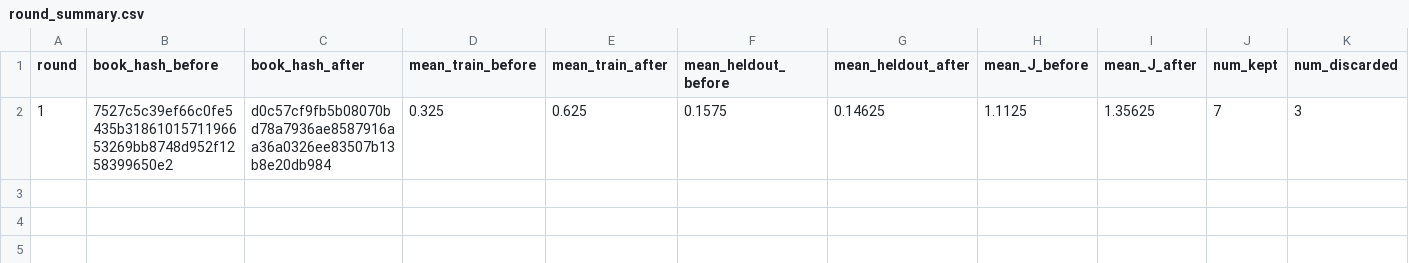
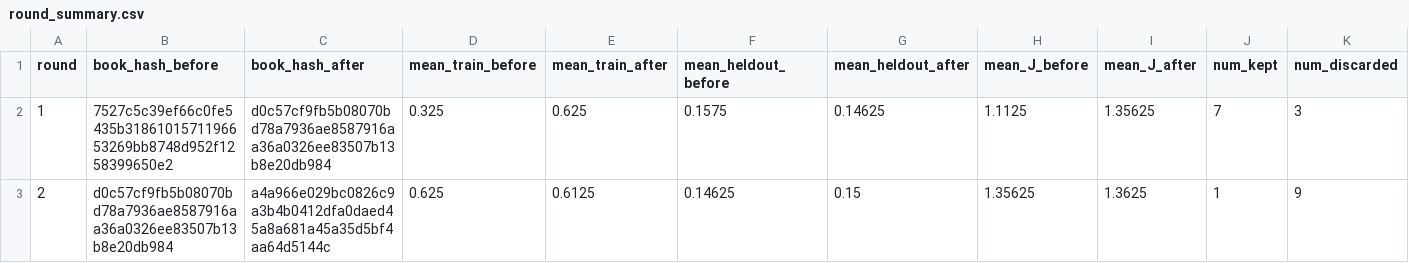
Before and after one commit to steven7woo/RLAD, a CSV file: work_zsw_lambda5/research/round_summary.csv, drawn as a sheet; only a part is shown; rows hold the shown columns only; the diff names each change by its address in the sheet, - before the commit and + after, or states it on an @@ line.

Commit message:
autoresearch: hinter lambda-5 round 002

```diff
--- a/work_zsw_lambda5/research/round_summary.csv
+++ b/work_zsw_lambda5/research/round_summary.csv
+row 3: 2 | d0c57cf9fb5b08070bd78a7936ae8587916aa36a0326ee83507b13b8e20db984 | a4a966e029bc0826c9a3b4b0412dfa0daed45a8a681a45a35d5bf4aa64d5144c | 0.625 | 0.6125 | 0.14625 | 0.15 | 1.35625 | 1.3625 | 1 | 9
```
Also changed, not shown: 6 other files.
